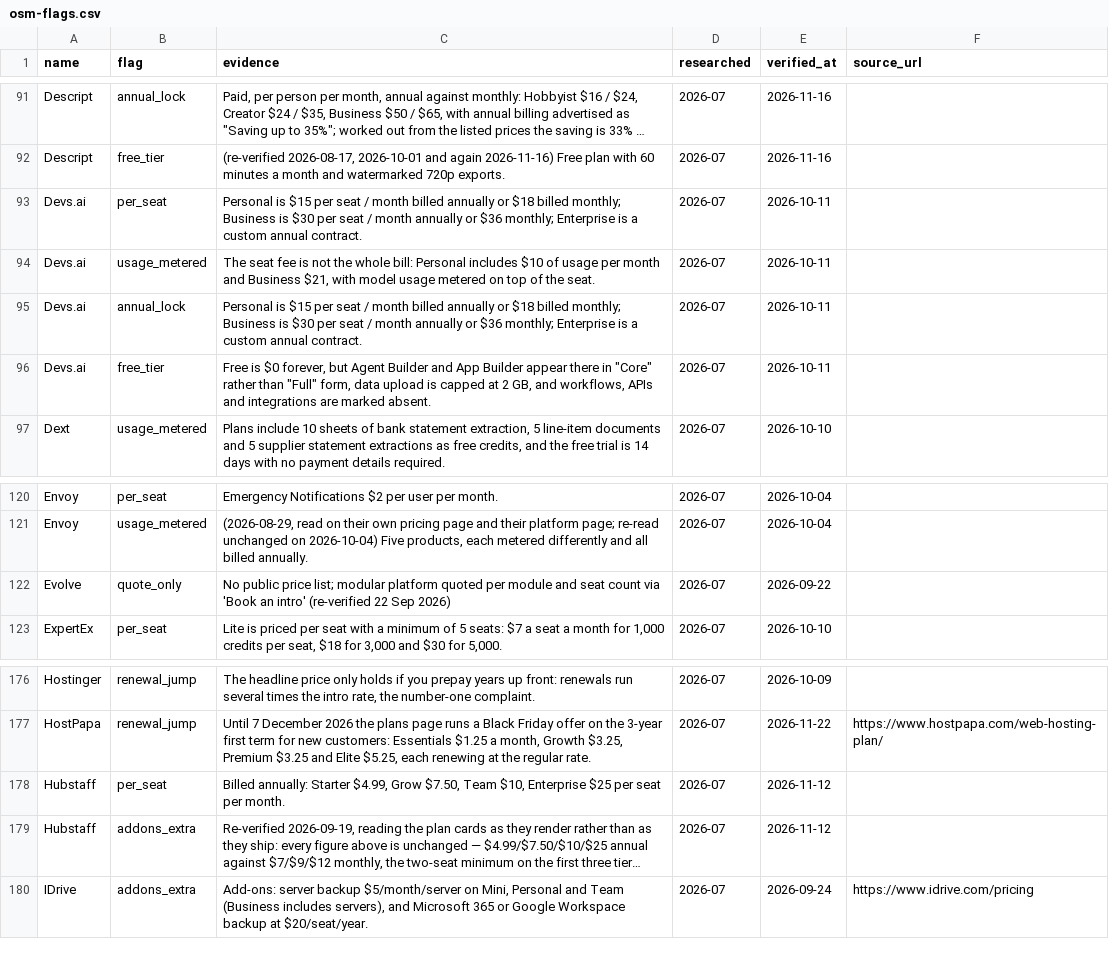
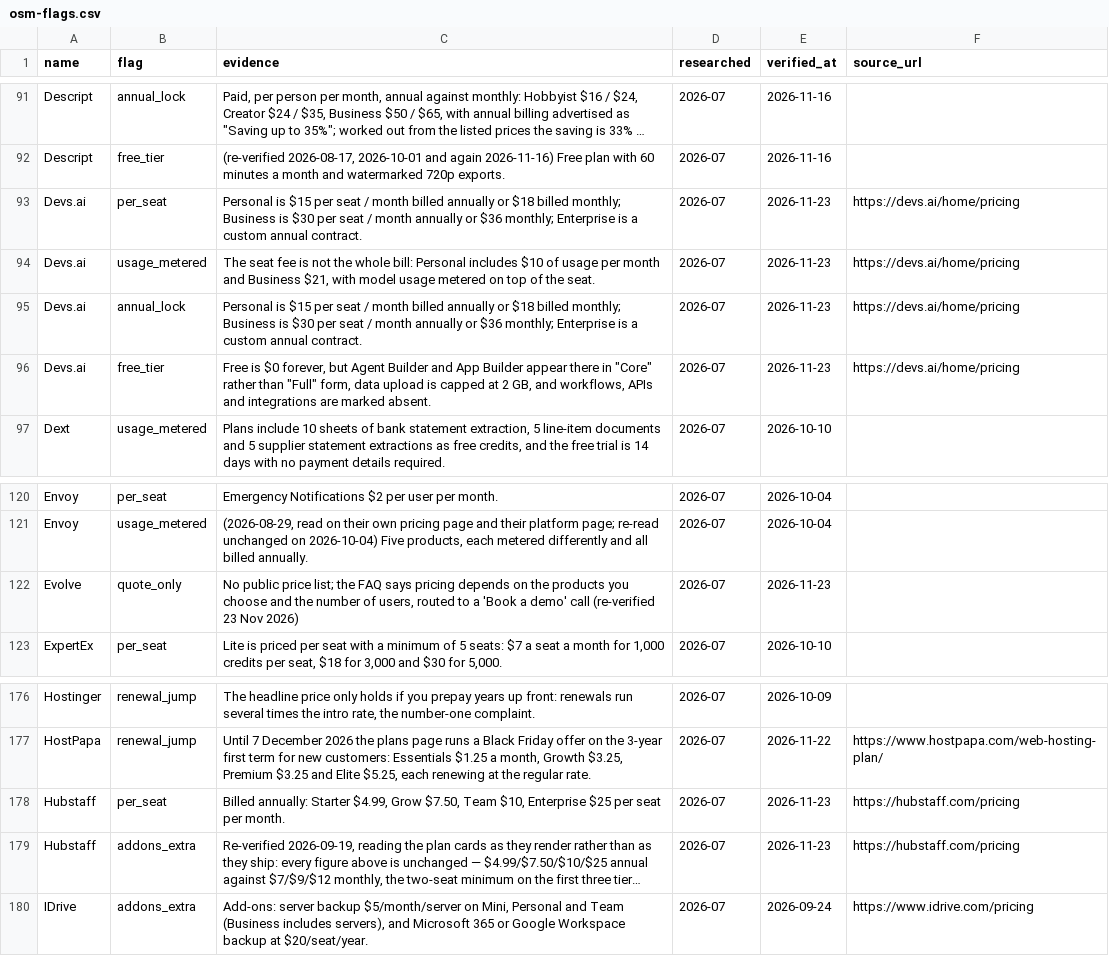
Before and after one commit to NewBegin-gif/officesoftwaremarketplace, a CSV file: data/osm-flags.csv, drawn as a sheet; only a part is shown, gaps mark what is left out; long unchanged cells end in …; the diff names each change by its address in the sheet, - before the commit and + after, or states it on an @@ line.

```diff
--- a/data/osm-flags.csv
+++ b/data/osm-flags.csv
-E93:E96 (verified_at): 2026-10-11
+E93:E96 (verified_at): 2026-11-23
-F93:F96 (source_url): (empty)
+F93:F96 (source_url): https://devs.ai/home/pricing
-C122 (evidence): …price list; modular platform quoted per module and seat count via 'Book an intro' (re-verified 22 Sep 2026)
+C122 (evidence): …price list; the FAQ says pricing depends on the products you choose and the number of users, routed to a 'Book a demo' call (re-verified 23 Nov 2026)
-E122 (verified_at): 2026-09-22
+E122 (verified_at): 2026-11-23
-E178:E179 (verified_at): 2026-11-12
+E178:E179 (verified_at): 2026-11-23
-F178:F179 (source_url): (empty)
+F178:F179 (source_url): https://hubstaff.com/pricing
```
Also changed, not shown: data/osm-tools.csv, 45 other files.
